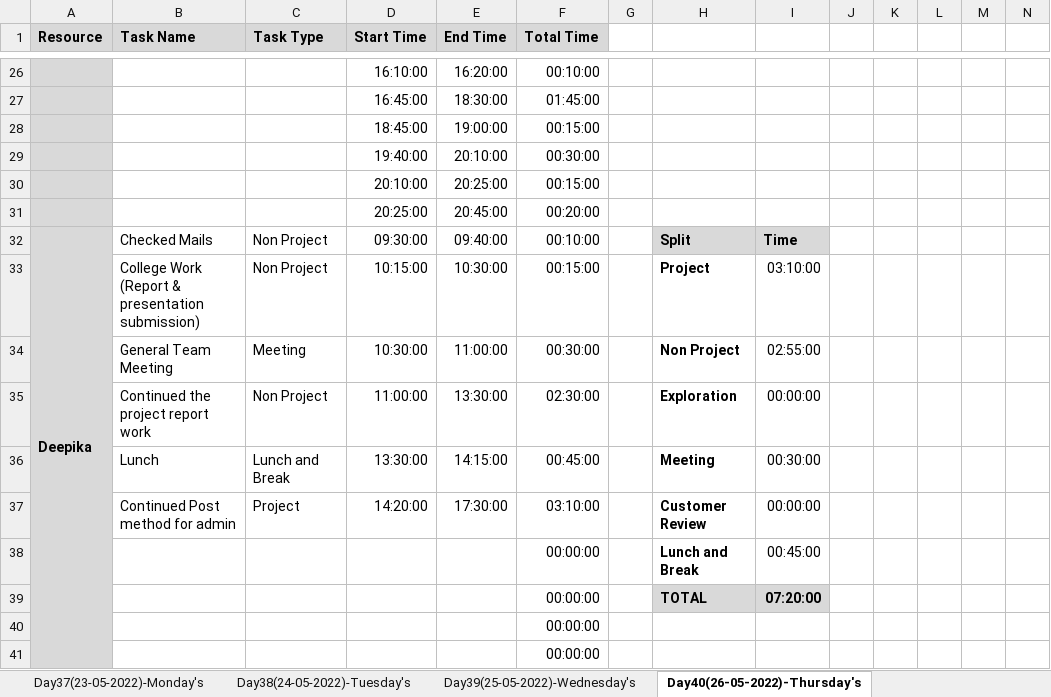
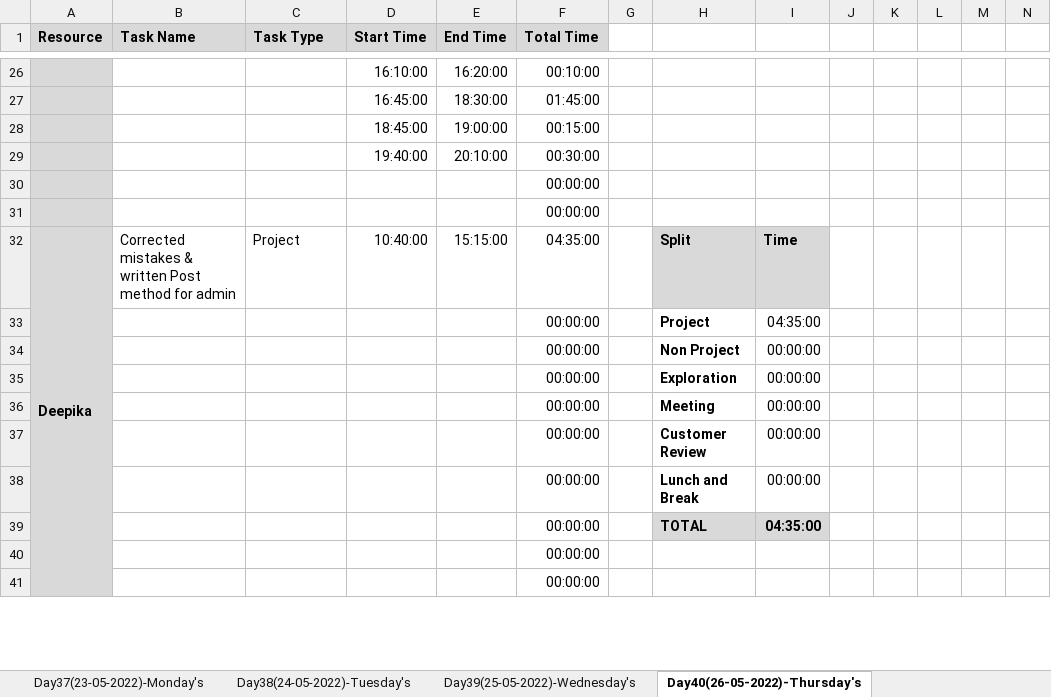
Before and after one commit to TeamAlpha01/Project, an Excel workbook: Process/Timesheet/Timesheet.xlsx, sheet Day40(26-05-2022)-Thursday's, drawn as a sheet; only a part is shown, gaps mark what is left out; values as stored, in another font and other column widths than the file's, no borders; conditional formats not drawn; removed rows and columns are numbered as before the commit, all else as after; rows hold the shown columns only; the diff names each change by its address in the sheet, - before the commit and + after, or states it on an @@ line.

```diff
--- a/Process/Timesheet/Timesheet.xlsx (sheet Day40(26-05-2022)-Thursday's)
+++ b/Process/Timesheet/Timesheet.xlsx (sheet Day40(26-05-2022)-Thursday's)
-row 30:  |  |  | 20:10:00 | 20:25:00 | 00:15:00
-row 31:  |  |  | 20:25:00 | 20:45:00 | 00:20:00
+row 30:  |  |  |  |  | 00:00:00
+row 31:  |  |  |  |  | 00:00:00
-B32 (Task Name): Checked Mails
+B32 (Task Name): Corrected mistakes & written Post method for admin
-C32 (Task Type): Non Project
+C32 (Task Type): Project
-D32 (Start Time): 09:30:00
+D32 (Start Time): 10:40:00
-E32 (End Time): 09:40:00
+E32 (End Time): 15:15:00
-F32 (Total Time): 00:10:00
+F32 (Total Time): 04:35:00
-row 33:  | College Work (Report & presentation submission) | Non Project | 10:15:00 | 10:30:00 | 00:15:00 |  | Project | 03:10:00
-row 34:  | General Team Meeting | Meeting | 10:30:00 | 11:00:00 | 00:30:00 |  | Non Project | 02:55:00
-row 35:  | Continued the project report work | Non Project | 11:00:00 | 13:30:00 | 02:30:00 |  | Exploration | 00:00:00
-row 36:  | Lunch | Lunch and Break | 13:30:00 | 14:15:00 | 00:45:00 |  | Meeting | 00:30:00
-row 37:  | Continued Post method for admin | Project | 14:20:00 | 17:30:00 | 03:10:00 |  | Customer Review | 00:00:00
+row 33:  |  |  |  |  | 00:00:00 |  | Project | 04:35:00
+row 34:  |  |  |  |  | 00:00:00 |  | Non Project | 00:00:00
+row 35:  |  |  |  |  | 00:00:00 |  | Exploration | 00:00:00
+row 36:  |  |  |  |  | 00:00:00 |  | Meeting | 00:00:00
+row 37:  |  |  |  |  | 00:00:00 |  | Customer Review | 00:00:00
-I38: 00:45:00
+I38: 00:00:00
-I39: 07:20:00
+I39: 04:35:00
```
Also changed, not shown: sheet Day45(01-06-2022)-Wednesday's, sheet Day43(30-05-2022)-Monday's, sheet Day41(27-05-2022)-Friday's, sheet Day42(28-05-2022)-Saturday's, sheet Day46(02-06-2022)-Thursday's, sheet Day44(31-05-2022)-Tuesday's, other sheet tabs, formulas that keep their value.
